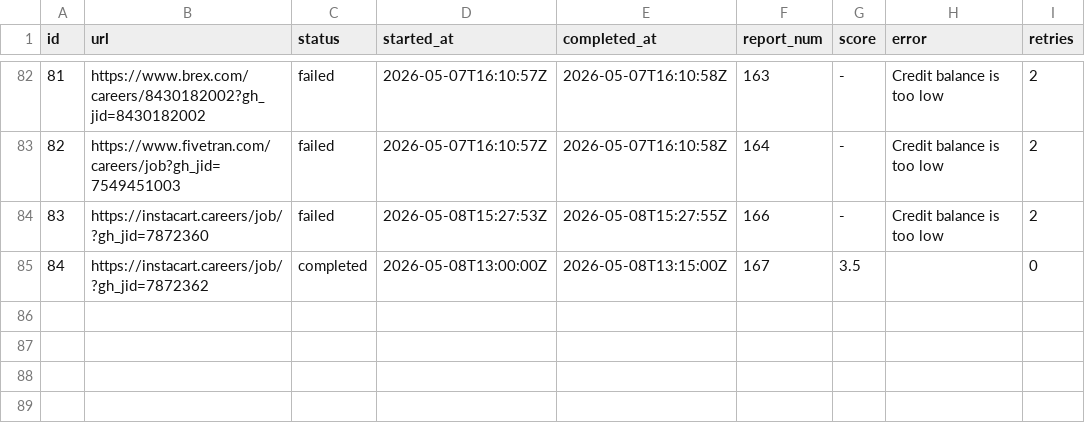
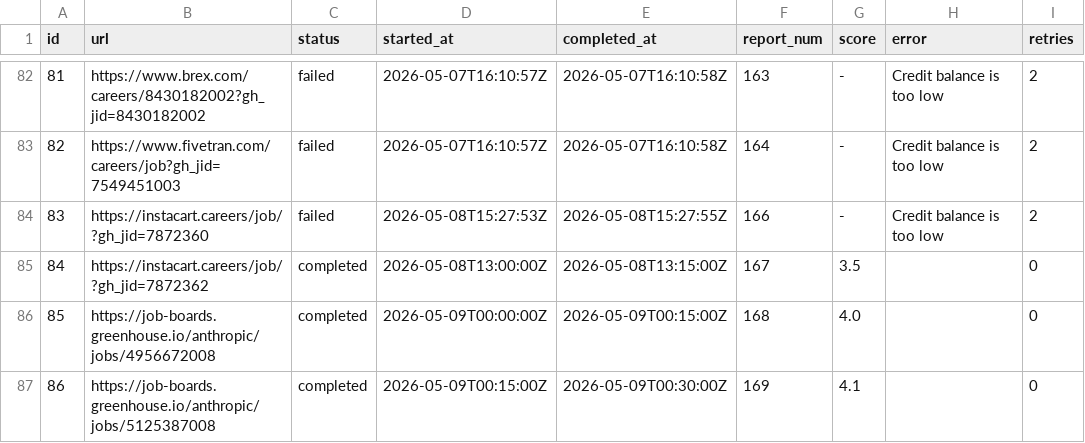
Before and after one commit to snigdhagaddam94/WorldOfAI, a TSV file: CareerOps/batch/batch-state.tsv, drawn as a sheet; only a part is shown, gaps mark what is left out; the diff names each change by its address in the sheet, - before the commit and + after, or states it on an @@ line.

```diff
--- a/CareerOps/batch/batch-state.tsv
+++ b/CareerOps/batch/batch-state.tsv
+row 86: 85 | https://job-boards.greenhouse.io/anthropic/jobs/4956672008 | completed | 2026-05-09T00:00:00Z | 2026-05-09T00:15:00Z | 168 | 4.0 |  | 0
+row 87: 86 | https://job-boards.greenhouse.io/anthropic/jobs/5125387008 | completed | 2026-05-09T00:15:00Z | 2026-05-09T00:30:00Z | 169 | 4.1 |  | 0
```
Also changed, not shown: CareerOps/data/scan-history.tsv, 6 other files.
